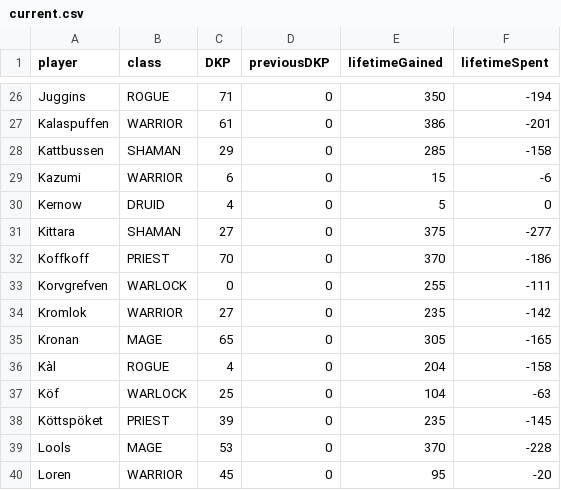
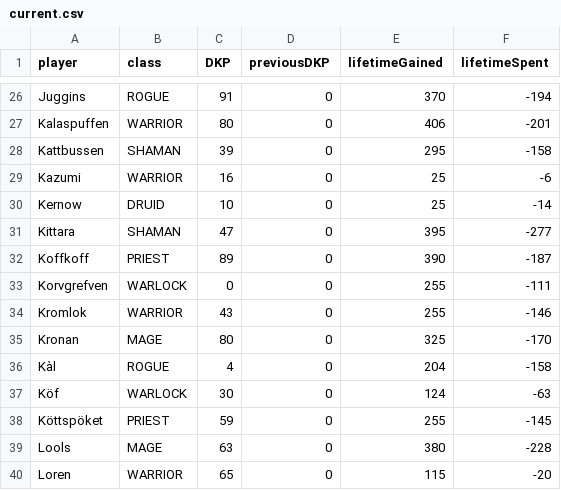
Before and after one commit to sweco-setvew/nsg_looter.github.io, a CSV file: current.csv, drawn as a sheet; only a part is shown, gaps mark what is left out; the diff covers the shown part only; the diff names each change by its address in the sheet, - before the commit and + after, or states it on an @@ line.

```diff
--- a/current.csv
+++ b/current.csv
-C26 (DKP): 71
+C26 (DKP): 91
-E26 (lifetimeGained): 350
+E26 (lifetimeGained): 370
-C27 (DKP): 61
+C27 (DKP): 80
-E27 (lifetimeGained): 386
+E27 (lifetimeGained): 406
-C28 (DKP): 29
+C28 (DKP): 39
-E28 (lifetimeGained): 285
+E28 (lifetimeGained): 295
-C29 (DKP): 6
+C29 (DKP): 16
-E29 (lifetimeGained): 15
+E29 (lifetimeGained): 25
-C30 (DKP): 4
+C30 (DKP): 10
-E30 (lifetimeGained): 5
+E30 (lifetimeGained): 25
-F30 (lifetimeSpent): 0
+F30 (lifetimeSpent): -14
-C31 (DKP): 27
+C31 (DKP): 47
-E31 (lifetimeGained): 375
+E31 (lifetimeGained): 395
-C32 (DKP): 70
+C32 (DKP): 89
-E32 (lifetimeGained): 370
+E32 (lifetimeGained): 390
-F32 (lifetimeSpent): -186
+F32 (lifetimeSpent): -187
-C34 (DKP): 27
+C34 (DKP): 43
-E34 (lifetimeGained): 235
+E34 (lifetimeGained): 255
-F34 (lifetimeSpent): -142
+F34 (lifetimeSpent): -146
-C35 (DKP): 65
+C35 (DKP): 80
-E35 (lifetimeGained): 305
+E35 (lifetimeGained): 325
-F35 (lifetimeSpent): -165
+F35 (lifetimeSpent): -170
-C37 (DKP): 25
+C37 (DKP): 30
-E37 (lifetimeGained): 104
+E37 (lifetimeGained): 124
-C38 (DKP): 39
+C38 (DKP): 59
-E38 (lifetimeGained): 235
+E38 (lifetimeGained): 255
-C39 (DKP): 53
+C39 (DKP): 63
-E39 (lifetimeGained): 370
+E39 (lifetimeGained): 380
-C40 (DKP): 45
+C40 (DKP): 65
-E40 (lifetimeGained): 95
+E40 (lifetimeGained): 115
```
Also changed, not shown: 1 added row and 82 edited cells elsewhere in this file, 1 other file.
